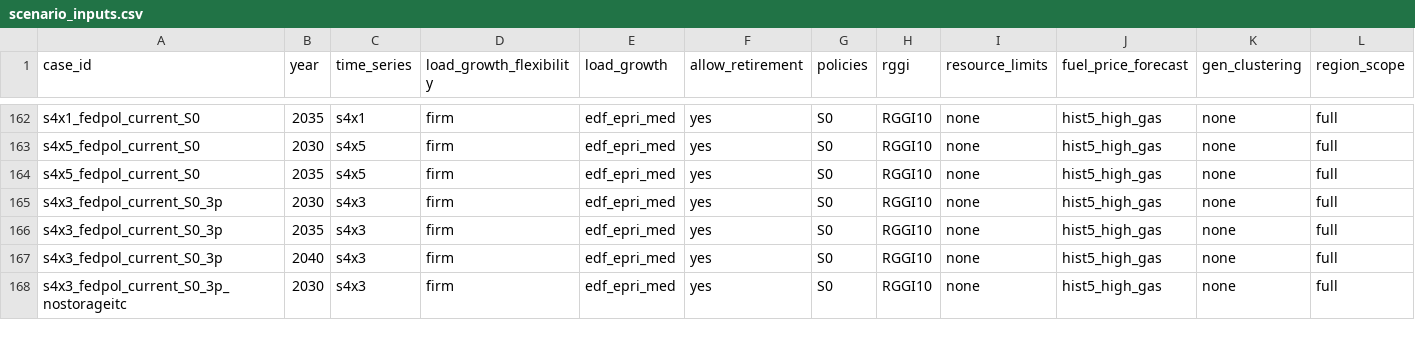
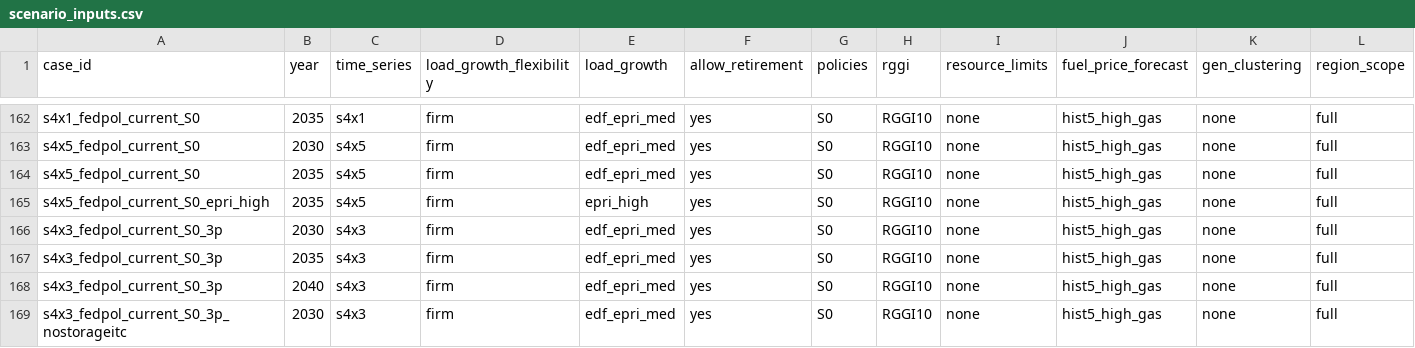
Before and after one commit to TMBrindle/Switch-USA-EDF, a CSV file: pg/extra_inputs/scenario_inputs.csv, drawn as a sheet; only a part is shown, gaps mark what is left out; rows hold the shown columns only; the diff names each change by its address in the sheet, - before the commit and + after, or states it on an @@ line.

```diff
--- a/pg/extra_inputs/scenario_inputs.csv
+++ b/pg/extra_inputs/scenario_inputs.csv
+row 165: s4x5_fedpol_current_S0_epri_high | 2035 | s4x5 | firm | epri_high | yes | S0 | RGGI10 | none | hist5_high_gas | none | full
```
Also changed, not shown: 23 other files.
